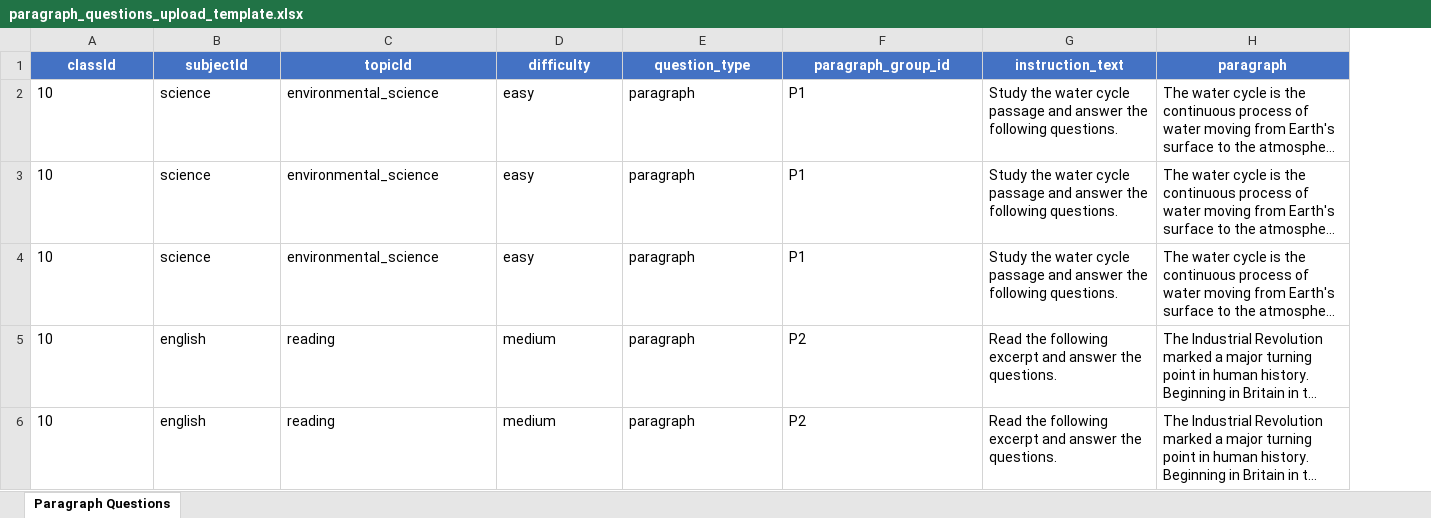
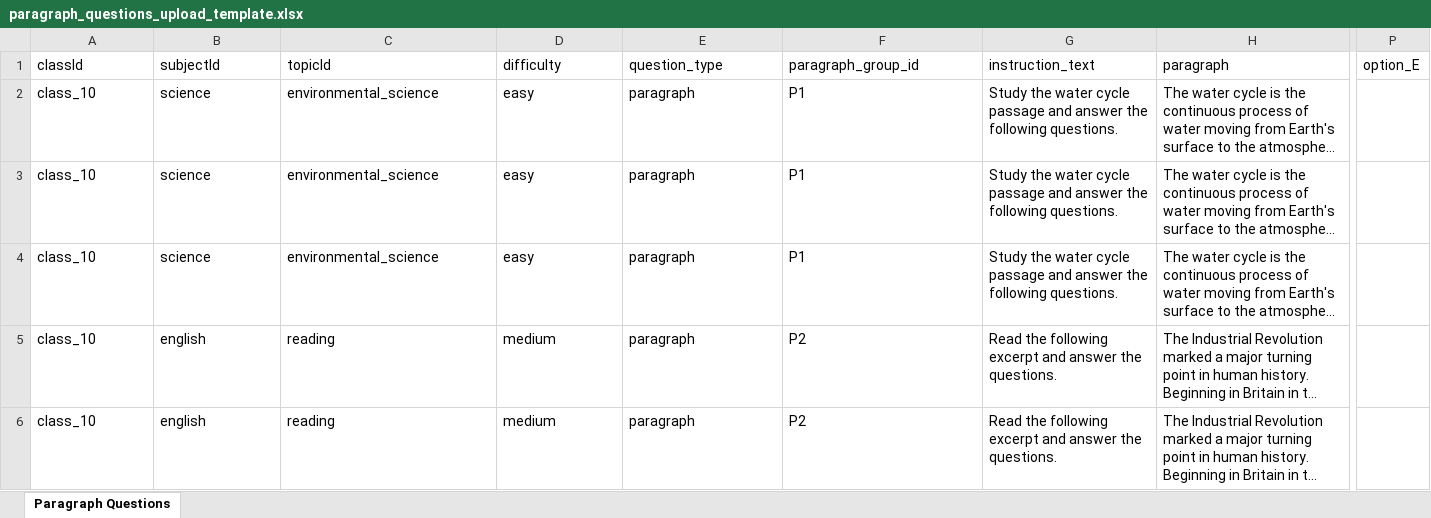
Before and after one commit to PrathmPatil/papergenerator, an Excel workbook: frontend/public/sample_file/paragraph_questions_upload_template.xlsx, sheet Paragraph Questions, drawn as a sheet; only a part is shown, gaps mark what is left out; long unchanged cells end in …; values as stored, in another font and other column widths than the file's, no borders; the diff covers the shown part only; the diff names each change by its address in the sheet, - before the commit and + after, or states it on an @@ line.

Commit message:
fix paragraph issue

```diff
--- a/frontend/public/sample_file/paragraph_questions_upload_template.xlsx (sheet Paragraph Questions)
+++ b/frontend/public/sample_file/paragraph_questions_upload_template.xlsx (sheet Paragraph Questions)
+column P (option_E), empty
@@ A1:H1 fill: #4472C4 → none, bold: on → off, text colour: #FFFFFF → black, alignment: center → left @@
-A2:A6 (classId): 10
+A2:A6 (classId): class_10
```
Also changed, not shown: cell formats elsewhere in this sheet, 2 other files.
